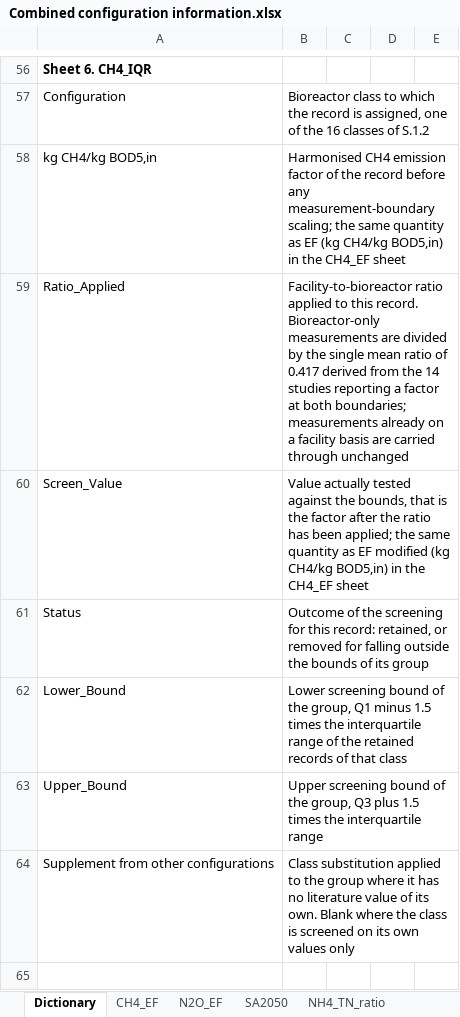
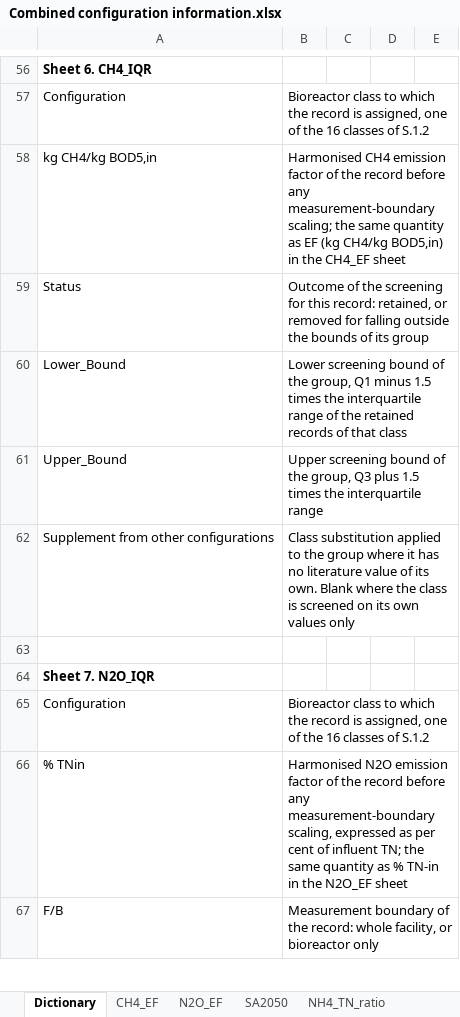
Before and after one commit to QixiangZ/Global-WWTP-GHG-accounting, an Excel workbook: Datasets accompany/Combined configuration information.xlsx, sheet Dictionary, drawn as a sheet; only a part is shown, gaps mark what is left out; the shorter side is filled out with more unchanged rows; values as stored, in another font and other column widths than the file's, no borders; the diff names each change by its address in the sheet, - before the commit and + after, or states it on an @@ line.

```diff
--- a/Datasets accompany/Combined configuration information.xlsx (sheet Dictionary)
+++ b/Datasets accompany/Combined configuration information.xlsx (sheet Dictionary)
-row 59: Ratio_Applied | Facility-to-bioreactor ratio applied to this record. Bioreactor-only measurements are divided by the single mean ratio of 0.417 derived from the 14 studies reporting a factor at both boundaries; measurements already on a facility basis are carried through unchanged
-row 60: Screen_Value | Value actually tested against the bounds, that is the factor after the ratio has been applied; the same quantity as EF modified (kg CH4/kg BOD5,in) in the CH4_EF sheet
```
Also changed, not shown: sheet N2O_IQR, sheet CH4_IQR, sheet CH4_EF, sheet N2O_EF, formulas that keep their value.
